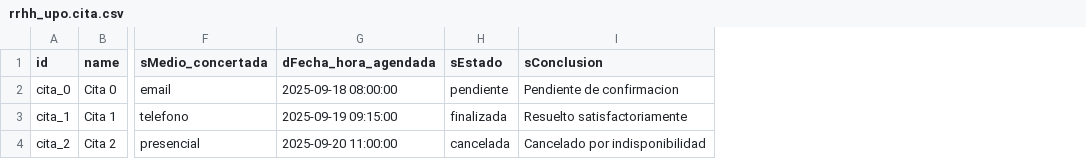
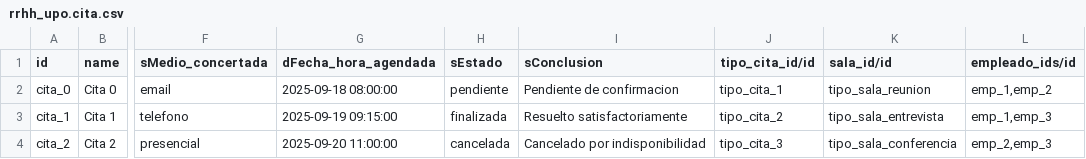
Before and after one commit to amluqolm07/Grupo8_TSI, a CSV file: demo/rrhh_upo.cita.csv, drawn as a sheet; only a part is shown, gaps mark what is left out; the diff names each change by its address in the sheet, - before the commit and + after, or states it on an @@ line.

```diff
--- a/demo/rrhh_upo.cita.csv
+++ b/demo/rrhh_upo.cita.csv
+column J (tipo_cita_id/id), rows 2-4: tipo_cita_1 | tipo_cita_2 | tipo_cita_3
+column K (sala_id/id), rows 2-4: tipo_sala_reunion | tipo_sala_entrevista | tipo_sala_conferencia
+column L (empleado_ids/id), rows 2-4: emp_1,emp_2 | emp_1,emp_3 | emp_2,emp_3
```
Also changed, not shown: demo/rrhh_upo.entrevista.csv, demo/rrhh_upo.historial_laboral.csv, 13 other files.
